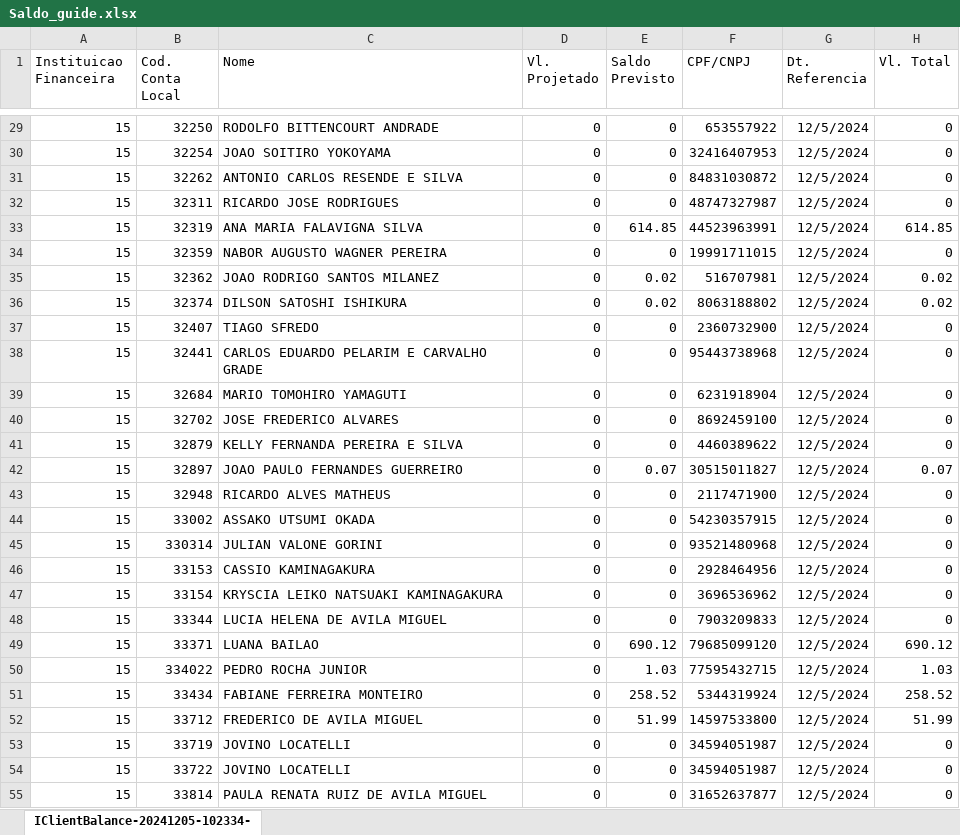
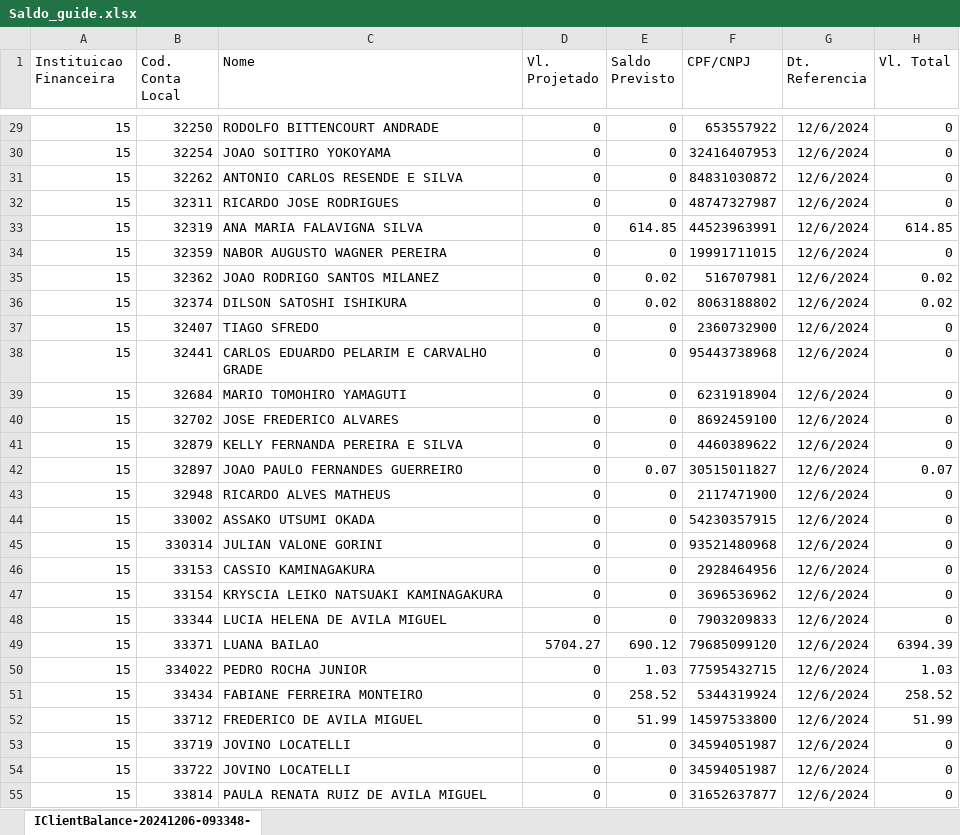
Before and after one commit to bluemetrixgit/Mesa_de_operacao, an Excel workbook: Saldo_guide.xlsx, sheet IClientBalance-20241206-093348-, drawn as a sheet; only a part is shown, gaps mark what is left out; values as stored, in another font and other column widths than the file's, no borders; the diff covers the shown part only; the diff names each change by its address in the sheet, - before the commit and + after, or states it on an @@ line.

```diff
--- a/Saldo_guide.xlsx (sheet IClientBalance-20241206-093348-)
+++ b/Saldo_guide.xlsx (sheet IClientBalance-20241206-093348-)
-sheet tab: IClientBalance-20241205-102334-
+sheet tab: IClientBalance-20241206-093348-
-G29:G55 (Dt. Referencia): 12/5/2024
+G29:G55 (Dt. Referencia): 12/6/2024
-D49 (Vl. Projetado): 0
+D49 (Vl. Projetado): 5704.27
-H49 (Vl. Total): 690.12
+H49 (Vl. Total): 6394.39
```
Also changed, not shown: 277 edited cells elsewhere in this sheet, PL Total.xlsx, Posição.xlsx, 4 other files.
